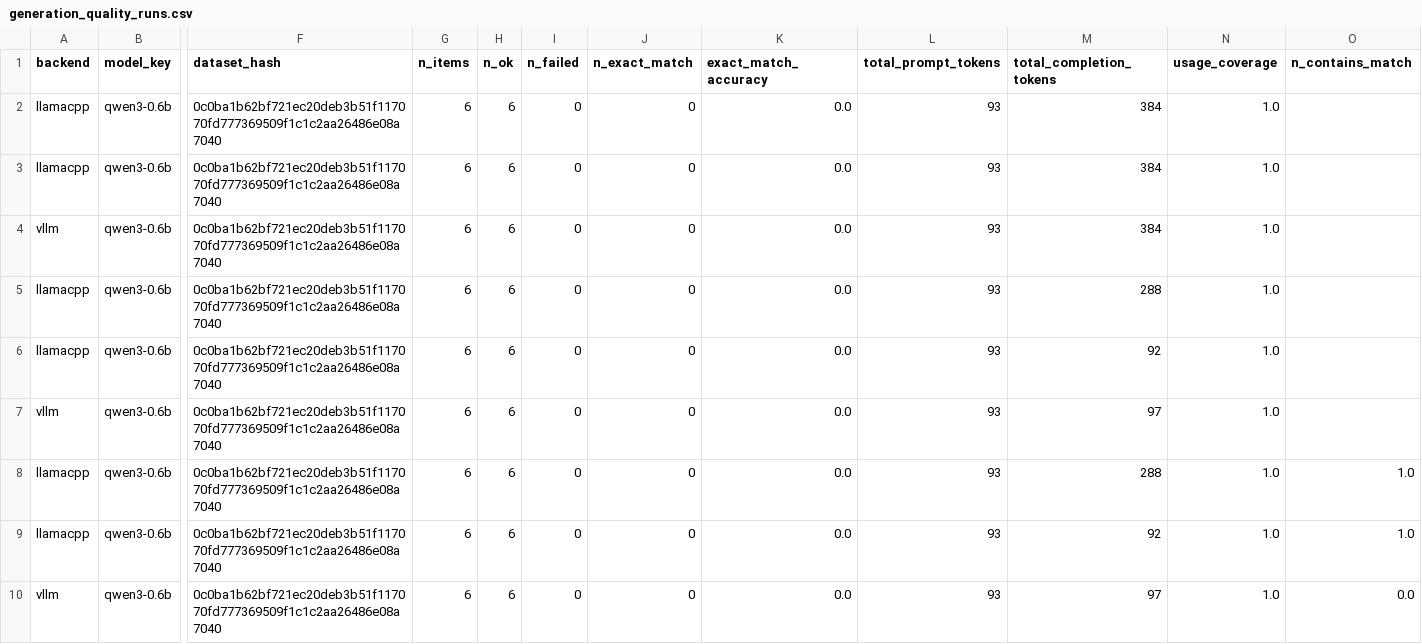
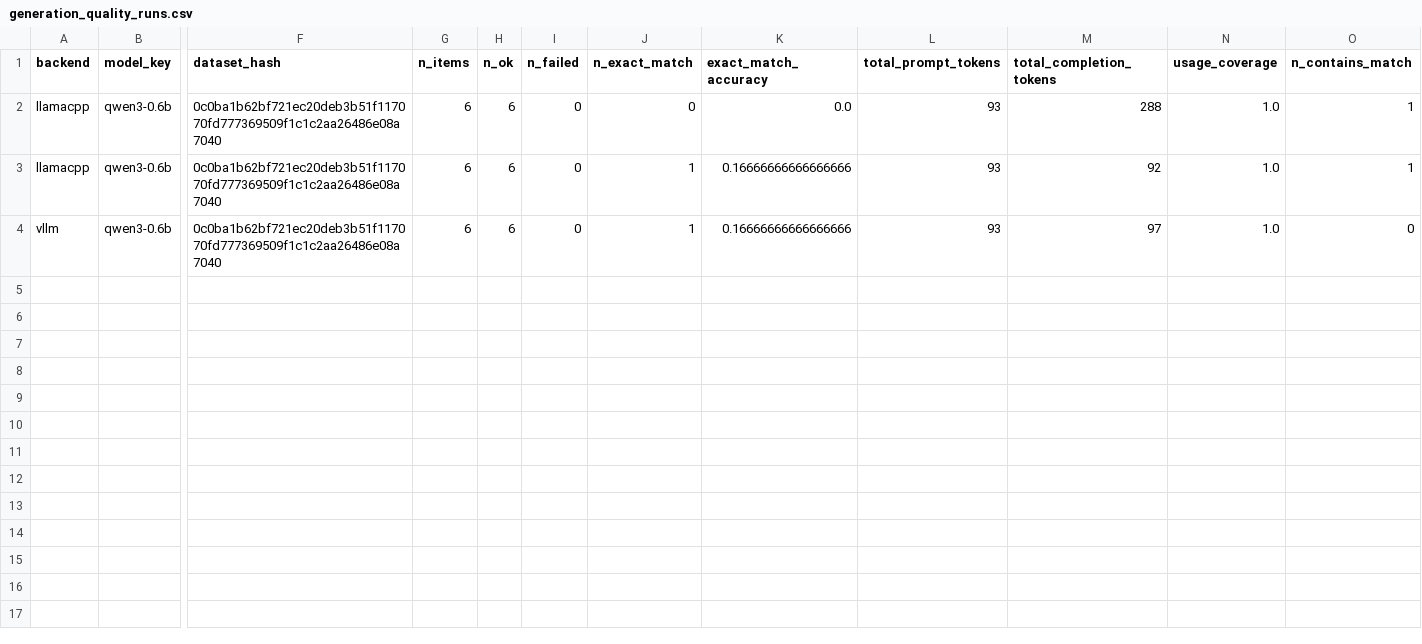
Before and after one commit to KunjShah95/benchmax, a CSV file: reports/tables/generation_quality_runs.csv, drawn as a sheet; only a part is shown, gaps mark what is left out; removed rows and columns are numbered as before the commit, all else as after; rows hold the shown columns only; the diff names each change by its address in the sheet, - before the commit and + after, or states it on an @@ line.

Commit message:
fix: auto-disable flashinfer sampler, extract answers, regenerate reports and PDFs (#9)

```diff
--- a/reports/tables/generation_quality_runs.csv
+++ b/reports/tables/generation_quality_runs.csv
-row 2: llamacpp | qwen3-0.6b | 0c0ba1b62bf721ec20deb3b51f117070fd777369509f1c1c2aa26486e08a7040 | 6 | 6 | 0 | 0 | 0.0 | 93 | 384 | 1.0
-row 3: llamacpp | qwen3-0.6b | 0c0ba1b62bf721ec20deb3b51f117070fd777369509f1c1c2aa26486e08a7040 | 6 | 6 | 0 | 0 | 0.0 | 93 | 384 | 1.0
-row 4: vllm | qwen3-0.6b | 0c0ba1b62bf721ec20deb3b51f117070fd777369509f1c1c2aa26486e08a7040 | 6 | 6 | 0 | 0 | 0.0 | 93 | 384 | 1.0
-row 5: llamacpp | qwen3-0.6b | 0c0ba1b62bf721ec20deb3b51f117070fd777369509f1c1c2aa26486e08a7040 | 6 | 6 | 0 | 0 | 0.0 | 93 | 288 | 1.0
-row 6: llamacpp | qwen3-0.6b | 0c0ba1b62bf721ec20deb3b51f117070fd777369509f1c1c2aa26486e08a7040 | 6 | 6 | 0 | 0 | 0.0 | 93 | 92 | 1.0
-row 7: vllm | qwen3-0.6b | 0c0ba1b62bf721ec20deb3b51f117070fd777369509f1c1c2aa26486e08a7040 | 6 | 6 | 0 | 0 | 0.0 | 93 | 97 | 1.0
-O2:O3 (n_contains_match): 1.0
+O2:O3 (n_contains_match): 1
-J3:J4 (n_exact_match): 0
+J3:J4 (n_exact_match): 1
-K3:K4 (exact_match_accuracy): 0.0
+K3:K4 (exact_match_accuracy): 0.16666666666666666
-O4 (n_contains_match): 0.0
+O4 (n_contains_match): 0
```
Also changed, not shown: reports/tables/capability_gaps.csv, reports/tables/lifecycle.csv, 31 other files.
